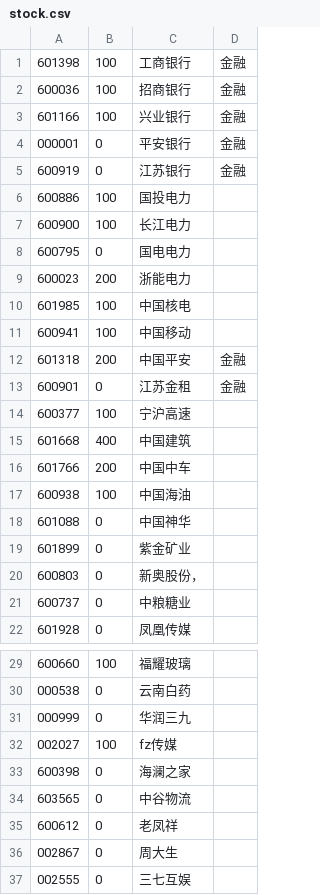
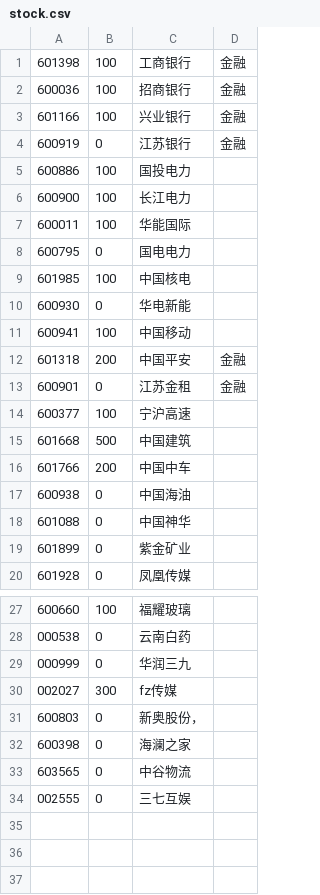
Before and after one commit to Metastarx/Quantization, a CSV file: stock.csv, drawn as a sheet; only a part is shown, gaps mark what is left out.

Commit message:
update stock.csv

```diff
--- a/stock.csv
+++ b/stock.csv
@@ -3,3 +3,2 @@
 601166,100,兴业银行,金融
-000001,0,平安银行,金融
 600919,0,江苏银行,金融
@@ -7,5 +6,6 @@
 600900,100,长江电力,
+600011,100,华能国际
 600795,0,国电电力,
-600023,200,浙能电力,
 601985,100,中国核电,
+600930,0,华电新能
 600941,100,中国移动,
@@ -14,9 +14,7 @@
 600377,100,宁沪高速,
-601668,400,中国建筑,
+601668,500,中国建筑,
 601766,200,中国中车,
-600938,100,中国海油,
+600938,0,中国海油,
 601088,0,中国神华,
 601899,0,紫金矿业,
-600803,0,新奥股份，
-600737,0,中粮糖业,
 601928,0,凤凰传媒,
@@ -31,7 +29,6 @@
 000999,0,华润三九,
-002027,100,fz传媒,
+002027,300,fz传媒,
+600803,0,新奥股份，
 600398,0,海澜之家,
 603565,0,中谷物流,
-600612,0,老凤祥,
-002867,0,周大生,
 002555,0,三七互娱,
```
